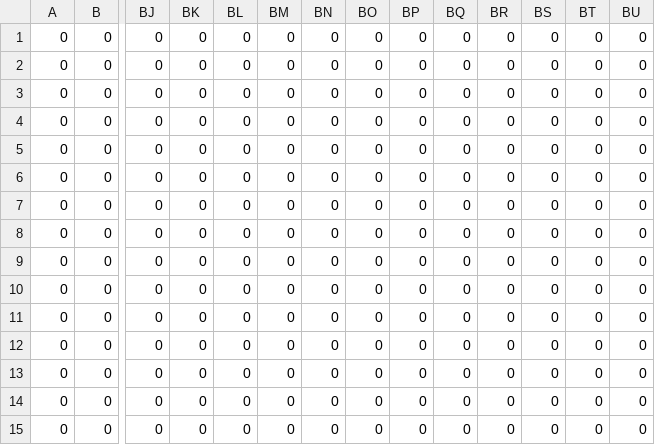
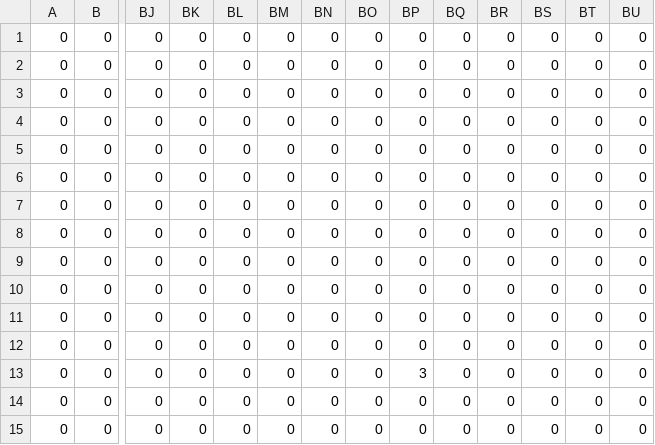
Before and after one commit to jinnovation/Man-with-a-Gun, a CSV file: asset/map/mapCSV_Group1_Map1bg1.csv, drawn as a sheet; only a part is shown, gaps mark what is left out; removed rows and columns are numbered as before the commit, all else as after; rows hold the shown columns only; the diff names each change by its address in the sheet, - before the commit and + after, or states it on an @@ line.

```diff
--- a/asset/map/mapCSV_Group1_Map1bg1.csv
+++ b/asset/map/mapCSV_Group1_Map1bg1.csv
+row 8: 0 | 0 | 0 | 0 | 0 | 0 | 0 | 0 | 0 | 0 | 0 | 0 | 0 | 0
-BP13: 0
+BP13: 3
-row 13: 0 | 0 | 0 | 0 | 0 | 0 | 0 | 0 | 0 | 0 | 0 | 0 | 0 | 0
```
Also changed, not shown: asset/map/mapCSV_Group1_Map1.csv, 7 other files.
